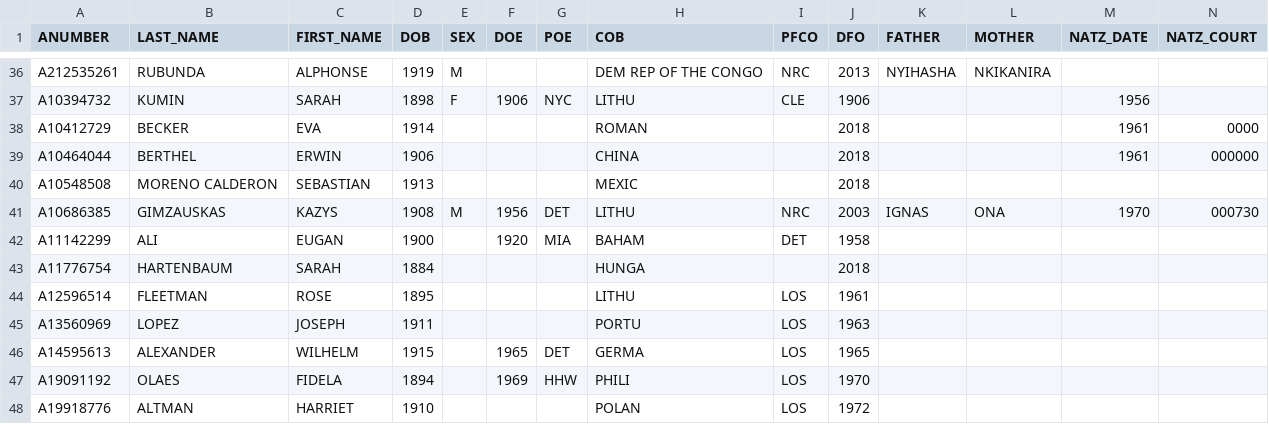
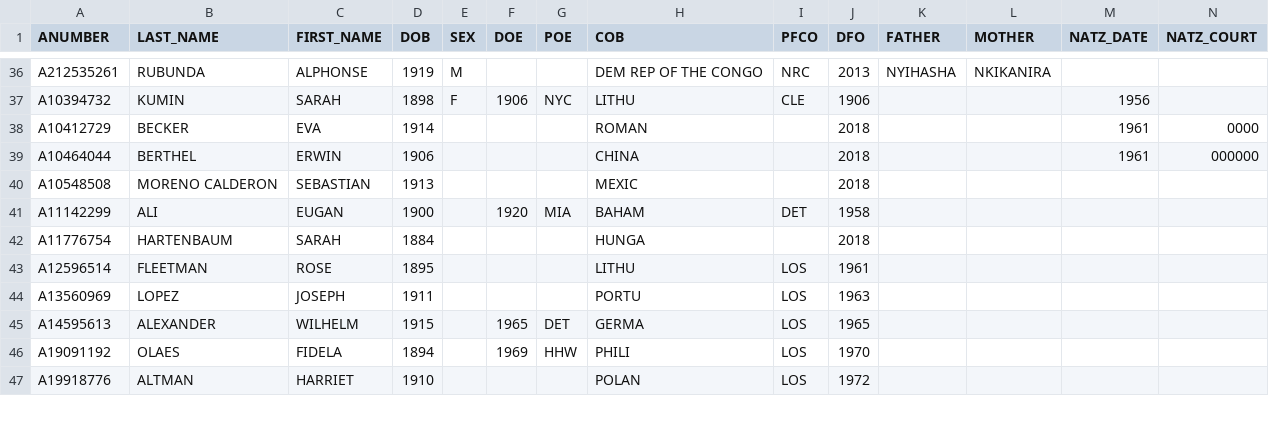
Before and after one commit to migrants-and-the-state/mats-utils, a CSV file: data/catalog/matched_subset_results.csv, drawn as a sheet; only a part is shown, gaps mark what is left out; rows hold the shown columns only; the diff names each change by its address in the sheet, - before the commit and + after, or states it on an @@ line.

Commit message:
handle duplicates, list missing

```diff
--- a/data/catalog/matched_subset_results.csv
+++ b/data/catalog/matched_subset_results.csv
-row 41: A10686385 | GIMZAUSKAS | KAZYS | 1908 | M | 1956 | DET | LITHU | NRC | 2003 | IGNAS | ONA | 1970 | 000730
```
Also changed, not shown: 3 other files.
